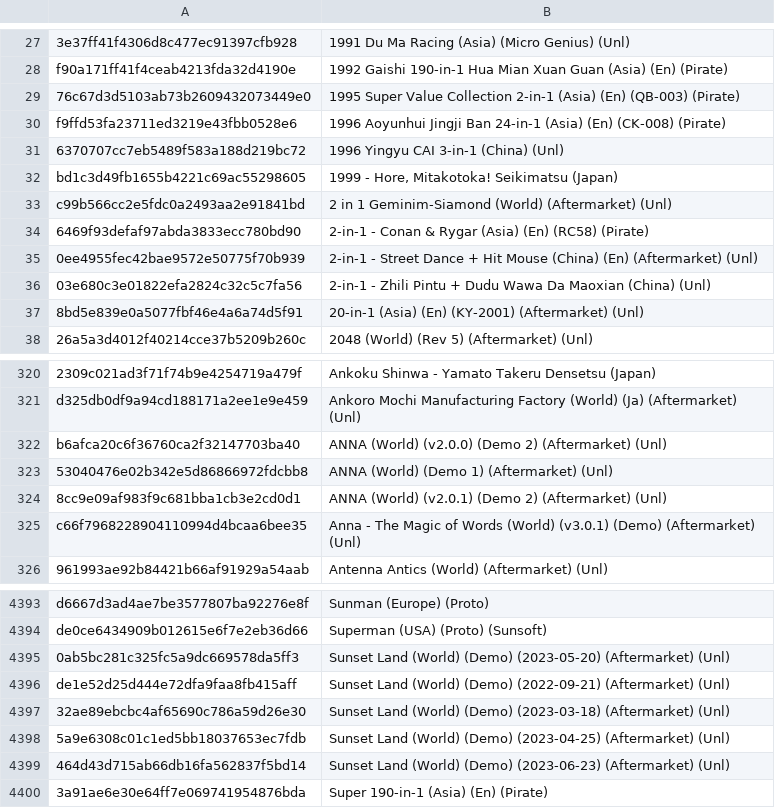
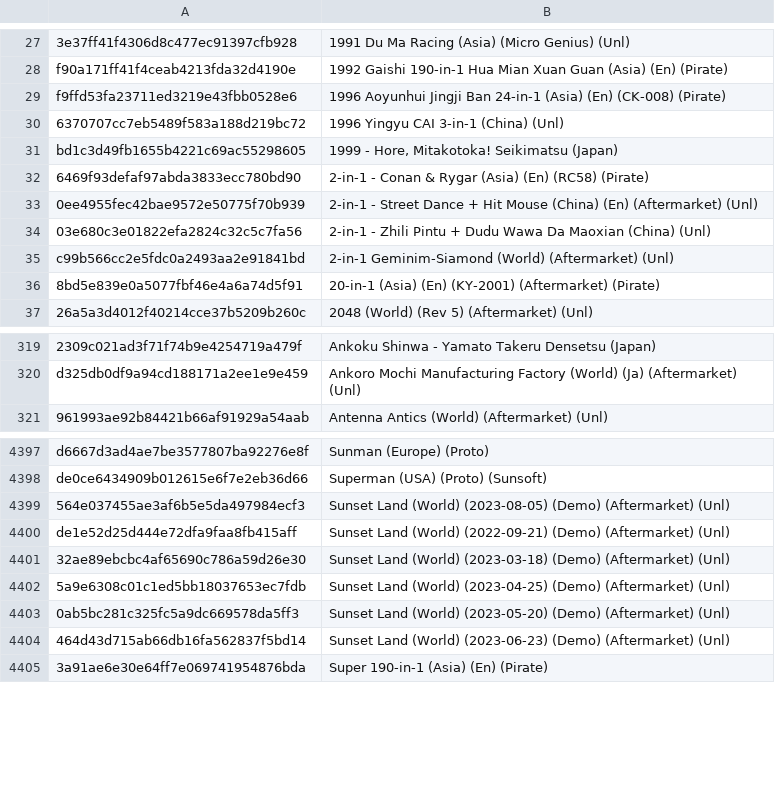
Before and after one commit to gabe565/gones, a CSV file: internal/database/database.csv, drawn as a sheet; only a part is shown, gaps mark what is left out; removed rows and columns are numbered as before the commit, all else as after; the diff covers the shown part only; the diff names each change by its address in the sheet, - before the commit and + after, or states it on an @@ line.

```diff
--- a/internal/database/database.csv
+++ b/internal/database/database.csv
-row 29: 76c67d3d5103ab73b2609432073449e0 | 1995 Super Value Collection 2-in-1 (Asia) (En) (QB-003) (Pirate)
-row 33: c99b566cc2e5fdc0a2493aa2e91841bd | 2 in 1 Geminim-Siamond (World) (Aftermarket) (Unl)
+row 35: c99b566cc2e5fdc0a2493aa2e91841bd | 2-in-1 Geminim-Siamond (World) (Aftermarket) (Unl)
-B36: …(KY-2001) (Aftermarket) (Unl)
+B36: …(KY-2001) (Aftermarket) (Pirate)
-row 322: b6afca20c6f36760ca2f32147703ba40 | ANNA (World) (v2.0.0) (Demo 2) (Aftermarket) (Unl)
-row 323: 53040476e02b342e5d86866972fdcbb8 | ANNA (World) (Demo 1) (Aftermarket) (Unl)
-row 324: 8cc9e09af983f9c681bba1cb3e2cd0d1 | ANNA (World) (v2.0.1) (Demo 2) (Aftermarket) (Unl)
-row 325: c66f7968228904110994d4bcaa6bee35 | Anna - The Magic of Words (World) (v3.0.1) (Demo) (Aftermarket) (Unl)
-A4399: 0ab5bc281c325fc5a9dc669578da5ff3
+A4399: 564e037455ae3af6b5e5da497984ecf3
-B4399: …Land (World) (Demo) (2023-05-20) (Aftermarket) (Unl)
+B4399: …Land (World) (2023-08-05) (Demo) (Aftermarket) (Unl)
-B4400: …Land (World) (Demo) (2022-09-21) (Aftermarket) (Unl)
+B4400: …Land (World) (2022-09-21) (Demo) (Aftermarket) (Unl)
-B4401: …Land (World) (Demo) (2023-03-18) (Aftermarket) (Unl)
+B4401: …Land (World) (2023-03-18) (Demo) (Aftermarket) (Unl)
-B4402: …Land (World) (Demo) (2023-04-25) (Aftermarket) (Unl)
+B4402: …Land (World) (2023-04-25) (Demo) (Aftermarket) (Unl)
+row 4403: 0ab5bc281c325fc5a9dc669578da5ff3 | Sunset Land (World) (2023-05-20) (Demo) (Aftermarket) (Unl)
-B4404: …Land (World) (Demo) (2023-06-23) (Aftermarket) (Unl)
+B4404: …Land (World) (2023-06-23) (Demo) (Aftermarket) (Unl)
```
Also changed, not shown: 27 added rows, 13 removed rows, 4 moved rows and 44 edited cells elsewhere in this file.
